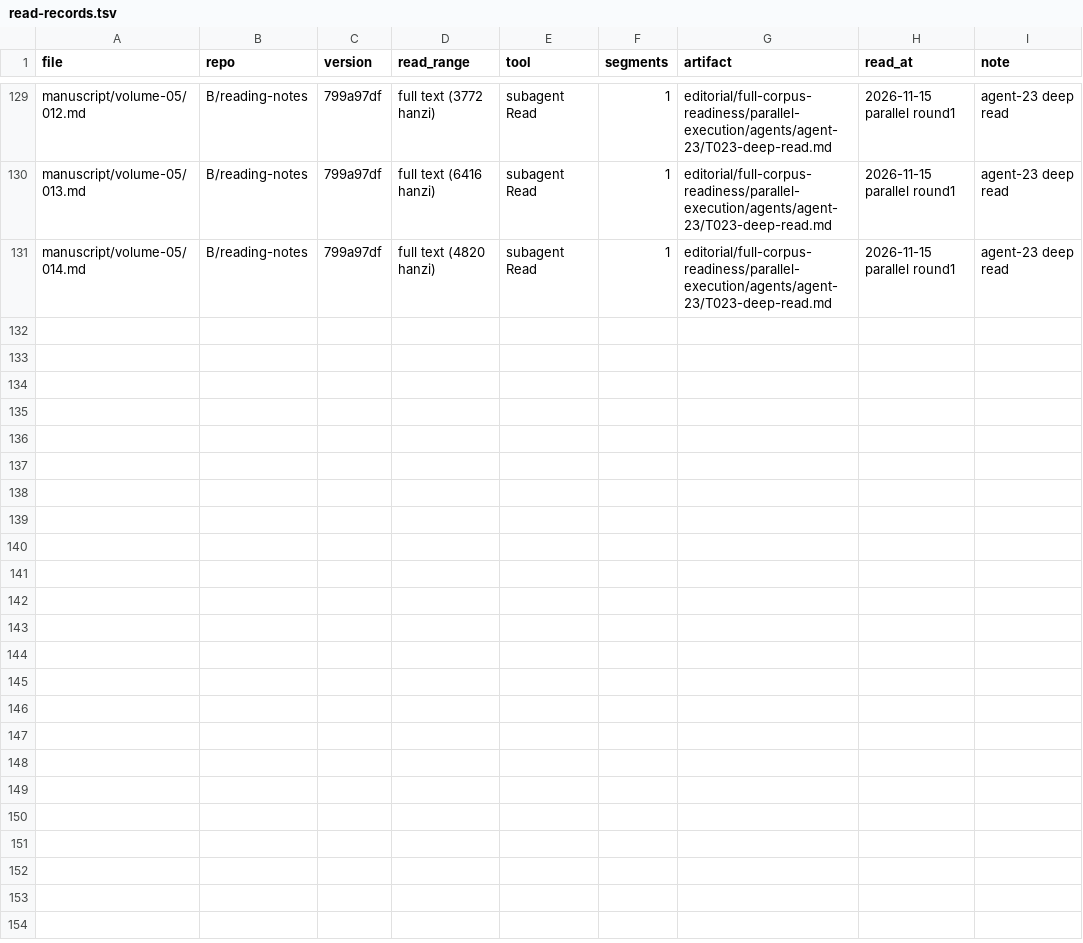
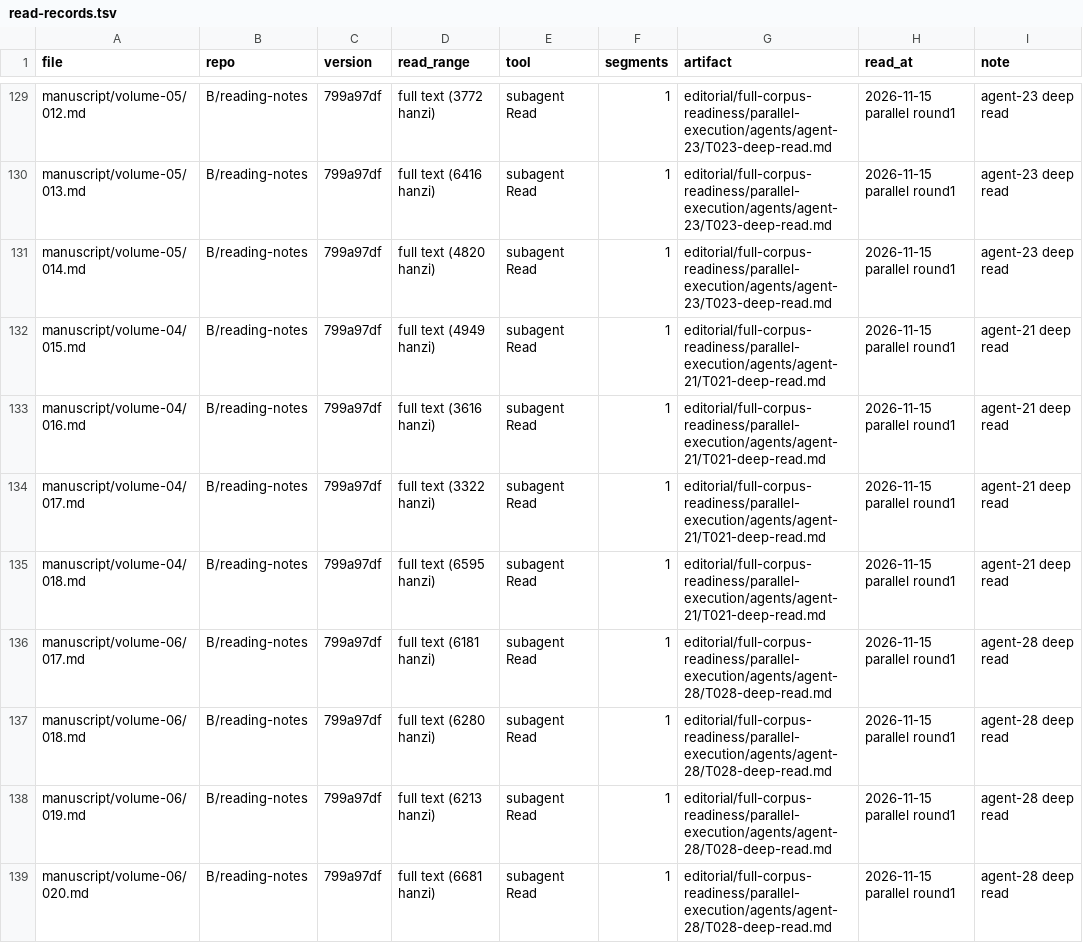
Before and after one commit to LYL-Z/the-memory-reading-notes, a TSV file: editorial/full-corpus-readiness/read-records/read-records.tsv, drawn as a sheet; only a part is shown, gaps mark what is left out.

Commit message:
fix: 更正失败判定——并非 10 个 429 失败，实测覆盖 127/135（94.1%）
agent-18/21/23/28 虽收到 429 通知但均已交付档案。
真实缺口仅 8 章：Ⅰ 009-011、Ⅴ 005-009。
教训：不能以完成通知判定交付，须以 read-records 与档案文件为准。

```diff
--- a/editorial/full-corpus-readiness/read-records/read-records.tsv
+++ b/editorial/full-corpus-readiness/read-records/read-records.tsv
@@ -131 +131,9 @@ manuscript/volume-05/013.md	B/reading-notes	799a97df	full text (6416 hanzi)	suba
 manuscript/volume-05/014.md	B/reading-notes	799a97df	full text (4820 hanzi)	subagent Read	1	editorial/full-corpus-readiness/parallel-execution/agents/agent-23/T023-deep-read.md	2026-11-15 parallel round1	agent-23 deep read
+manuscript/volume-04/015.md	B/reading-notes	799a97df	full text (4949 hanzi)	subagent Read	1	editorial/full-corpus-readiness/parallel-execution/agents/agent-21/T021-deep-read.md	2026-11-15 parallel round1	agent-21 deep read
+manuscript/volume-04/016.md	B/reading-notes	799a97df	full text (3616 hanzi)	subagent Read	1	editorial/full-corpus-readiness/parallel-execution/agents/agent-21/T021-deep-read.md	2026-11-15 parallel round1	agent-21 deep read
+manuscript/volume-04/017.md	B/reading-notes	799a97df	full text (3322 hanzi)	subagent Read	1	editorial/full-corpus-readiness/parallel-execution/agents/agent-21/T021-deep-read.md	2026-11-15 parallel round1	agent-21 deep read
+manuscript/volume-04/018.md	B/reading-notes	799a97df	full text (6595 hanzi)	subagent Read	1	editorial/full-corpus-readiness/parallel-execution/agents/agent-21/T021-deep-read.md	2026-11-15 parallel round1	agent-21 deep read
+manuscript/volume-06/017.md	B/reading-notes	799a97df	full text (6181 hanzi)	subagent Read	1	editorial/full-corpus-readiness/parallel-execution/agents/agent-28/T028-deep-read.md	2026-11-15 parallel round1	agent-28 deep read
+manuscript/volume-06/018.md	B/reading-notes	799a97df	full text (6280 hanzi)	subagent Read	1	editorial/full-corpus-readiness/parallel-execution/agents/agent-28/T028-deep-read.md	2026-11-15 parallel round1	agent-28 deep read
+manuscript/volume-06/019.md	B/reading-notes	799a97df	full text (6213 hanzi)	subagent Read	1	editorial/full-corpus-readiness/parallel-execution/agents/agent-28/T028-deep-read.md	2026-11-15 parallel round1	agent-28 deep read
+manuscript/volume-06/020.md	B/reading-notes	799a97df	full text (6681 hanzi)	subagent Read	1	editorial/full-corpus-readiness/parallel-execution/agents/agent-28/T028-deep-read.md	2026-11-15 parallel round1	agent-28 deep read
```
Also changed, not shown: editorial/full-corpus-readiness/02_full-reading-ledger.tsv, editorial/full-corpus-readiness/parallel-execution/task-queue.tsv, 4 other files.
